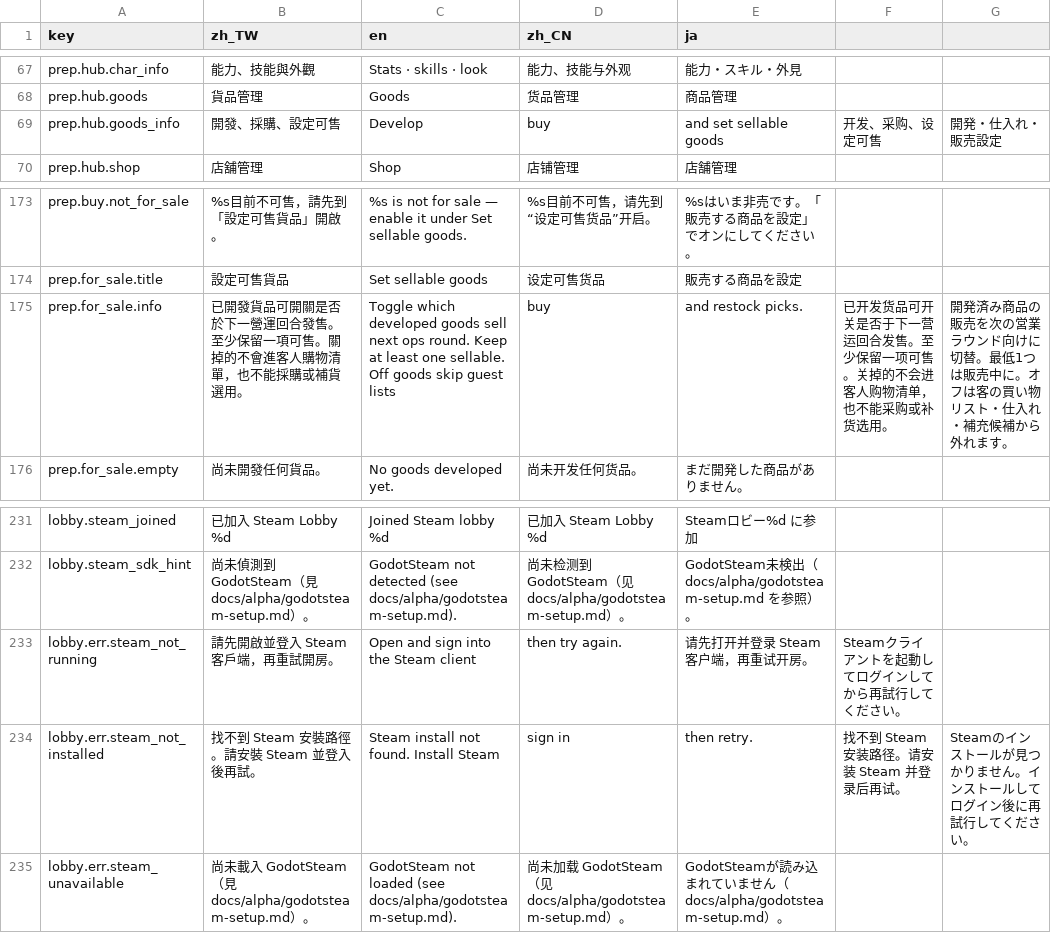
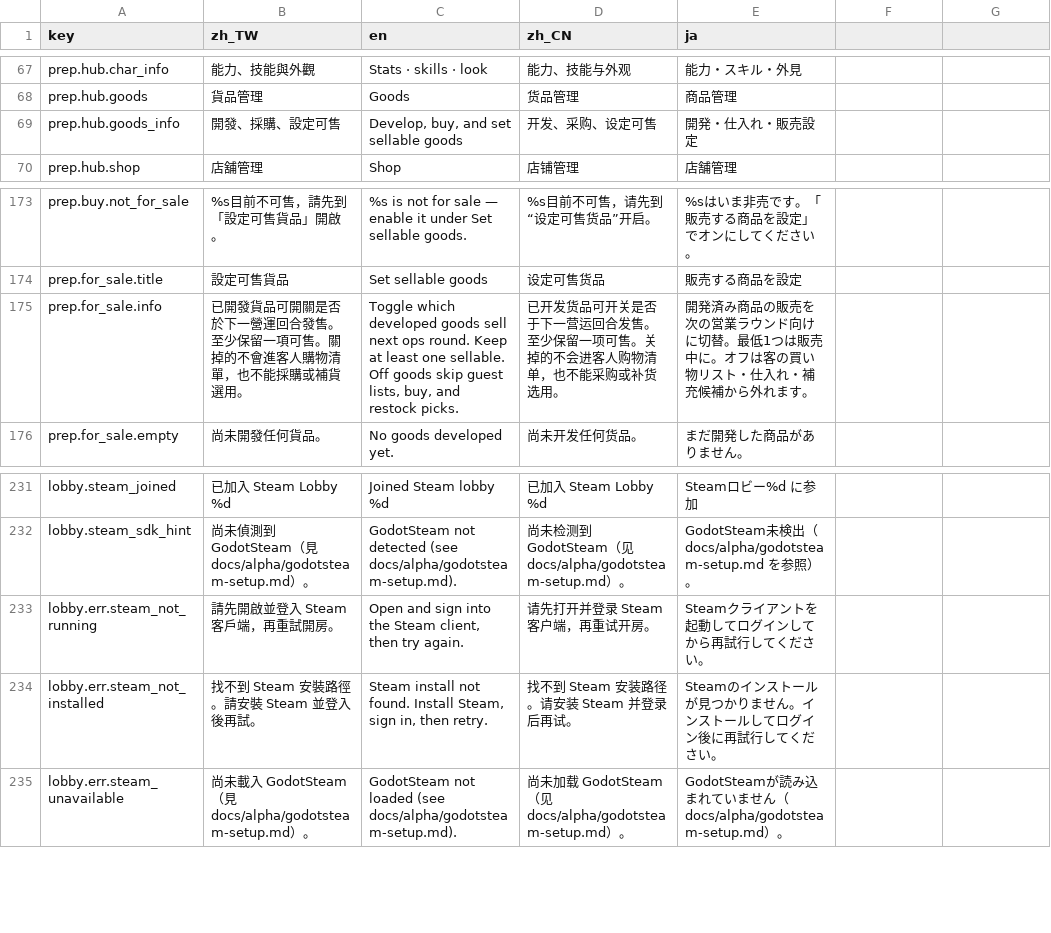
Before and after one commit to bzkit1983/imdoing, a CSV file: godot/game/locale/strings.csv, drawn as a sheet; only a part is shown, gaps mark what is left out.

```diff
--- a/godot/game/locale/strings.csv
+++ b/godot/game/locale/strings.csv
@@ -68,3 +68,3 @@ prep.hub.char_info,能力、技能與外觀,Stats · skills · look,能力、技
 prep.hub.goods,貨品管理,Goods,货品管理,商品管理
-prep.hub.goods_info,開發、採購、設定可售,Develop, buy, and set sellable goods,开发、采购、设定可售,開発・仕入れ・販売設定
+prep.hub.goods_info,開發、採購、設定可售,"Develop, buy, and set sellable goods",开发、采购、设定可售,開発・仕入れ・販売設定
 prep.hub.shop,店舖管理,Shop,店铺管理,店舗管理
@@ -174,3 +174,3 @@ prep.buy.not_for_sale,%s目前不可售，請先到「設定可售貨品」開
 prep.for_sale.title,設定可售貨品,Set sellable goods,设定可售货品,販売する商品を設定
-prep.for_sale.info,已開發貨品可開關是否於下一營運回合發售。至少保留一項可售。關掉的不會進客人購物清單，也不能採購或補貨選用。,Toggle which developed goods sell next ops round. Keep at least one sellable. Off goods skip guest lists, buy, and restock picks.,已开发货品可开关是否于下一营运回合发售。至少保留一项可售。关掉的不会进客人购物清单，也不能采购或补货选用。,開発済み商品の販売を次の営業ラウンド向けに切替。最低1つは販売中に。オフは客の買い物リスト・仕入れ・補充候補から外れます。
+prep.for_sale.info,已開發貨品可開關是否於下一營運回合發售。至少保留一項可售。關掉的不會進客人購物清單，也不能採購或補貨選用。,"Toggle which developed goods sell next ops round. Keep at least one sellable. Off goods skip guest lists, buy, and restock picks.",已开发货品可开关是否于下一营运回合发售。至少保留一项可售。关掉的不会进客人购物清单，也不能采购或补货选用。,開発済み商品の販売を次の営業ラウンド向けに切替。最低1つは販売中に。オフは客の買い物リスト・仕入れ・補充候補から外れます。
 prep.for_sale.empty,尚未開發任何貨品。,No goods developed yet.,尚未开发任何货品。,まだ開発した商品がありません。
@@ -232,4 +232,4 @@ lobby.steam_joined,已加入 Steam Lobby %d,Joined Steam lobby %d,已加入 Stea
 lobby.steam_sdk_hint,尚未偵測到 GodotSteam（見 docs/alpha/godotsteam-setup.md）。,GodotSteam not detected (see docs/alpha/godotsteam-setup.md).,尚未检测到 GodotSteam（见 docs/alpha/godotsteam-setup.md）。,GodotSteam未検出（docs/alpha/godotsteam-setup.md を参照）。
-lobby.err.steam_not_running,請先開啟並登入 Steam 客戶端，再重試開房。,Open and sign into the Steam client, then try again.,请先打开并登录 Steam 客户端，再重试开房。,Steamクライアントを起動してログインしてから再試行してください。
-lobby.err.steam_not_installed,找不到 Steam 安裝路徑。請安裝 Steam 並登入後再試。,Steam install not found. Install Steam, sign in, then retry.,找不到 Steam 安装路径。请安装 Steam 并登录后再试。,Steamのインストールが見つかりません。インストールしてログイン後に再試行してください。
+lobby.err.steam_not_running,請先開啟並登入 Steam 客戶端，再重試開房。,"Open and sign into the Steam client, then try again.",请先打开并登录 Steam 客户端，再重试开房。,Steamクライアントを起動してログインしてから再試行してください。
+lobby.err.steam_not_installed,找不到 Steam 安裝路徑。請安裝 Steam 並登入後再試。,"Steam install not found. Install Steam, sign in, then retry.",找不到 Steam 安装路径。请安装 Steam 并登录后再试。,Steamのインストールが見つかりません。インストールしてログイン後に再試行してください。
 lobby.err.steam_unavailable,尚未載入 GodotSteam（見 docs/alpha/godotsteam-setup.md）。,GodotSteam not loaded (see docs/alpha/godotsteam-setup.md).,尚未加载 GodotSteam（见 docs/alpha/godotsteam-setup.md）。,GodotSteamが読み込まれていません（docs/alpha/godotsteam-setup.md）。
```
Also changed, not shown: godot/game/locale/data.csv, 9 other files.
